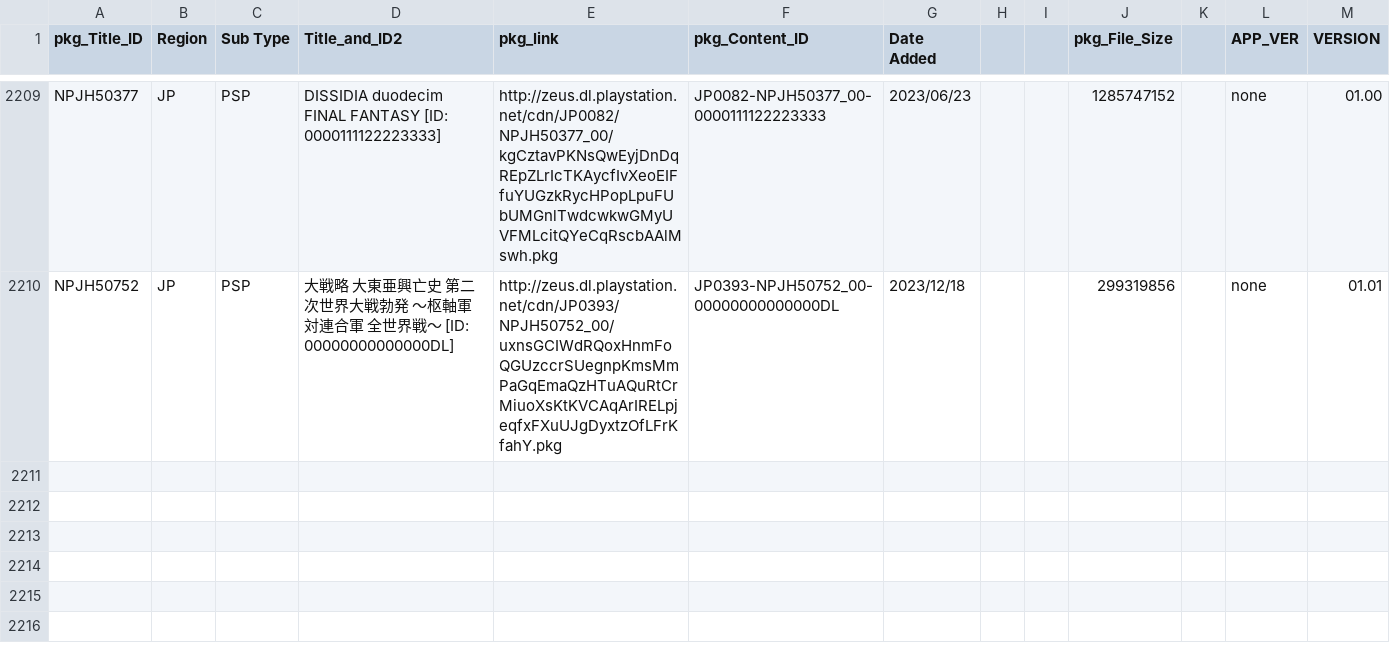
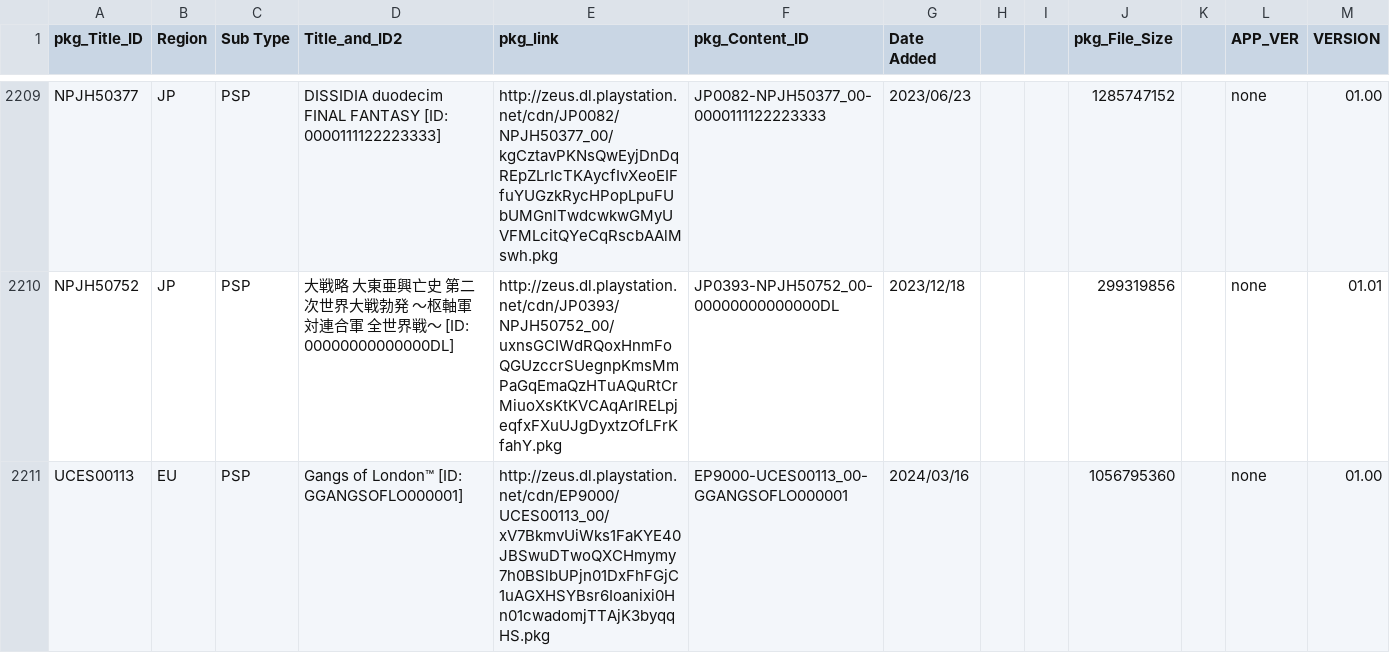
Before and after one commit to 1jtp8sobiu/NPS_JP, a TSV file: rearrange/PSP_APP.tsv, drawn as a sheet; only a part is shown, gaps mark what is left out.

```diff
--- a/rearrange/PSP_APP.tsv
+++ b/rearrange/PSP_APP.tsv
@@ -2210 +2210,2 @@ NPJH50377	JP	PSP	DISSIDIA duodecim FINAL FANTASY          [ID: 0000111122223333]
 NPJH50752	JP	PSP	大戦略 大東亜興亡史 第二次世界大戦勃発 ～枢軸軍対連合軍 全世界戦～          [ID: 00000000000000DL]	http://zeus.dl.playstation.net/cdn/JP0393/NPJH50752_00/uxnsGCIWdRQoxHnmFoQGUzccrSUegnpKmsMmPaGqEmaQzHTuAQuRtCrMiuoXsKtKVCAqArIRELpjeqfxFXuUJgDyxtzOfLFrKfahY.pkg	JP0393-NPJH50752_00-00000000000000DL	2023/12/18			299319856		none	01.01
+UCES00113	EU	PSP	Gangs of London™          [ID: GGANGSOFLO000001]	http://zeus.dl.playstation.net/cdn/EP9000/UCES00113_00/xV7BkmvUiWks1FaKYE40JBSwuDTwoQXCHmymy7h0BSlbUPjn01DxFhFGjC1uAGXHSYBsr6Ioanixi0Hn01cwadomjTTAjK3byqqHS.pkg	EP9000-UCES00113_00-GGANGSOFLO000001	2024/03/16			1056795360		none	01.00
```
Also changed, not shown: 1 other file.
